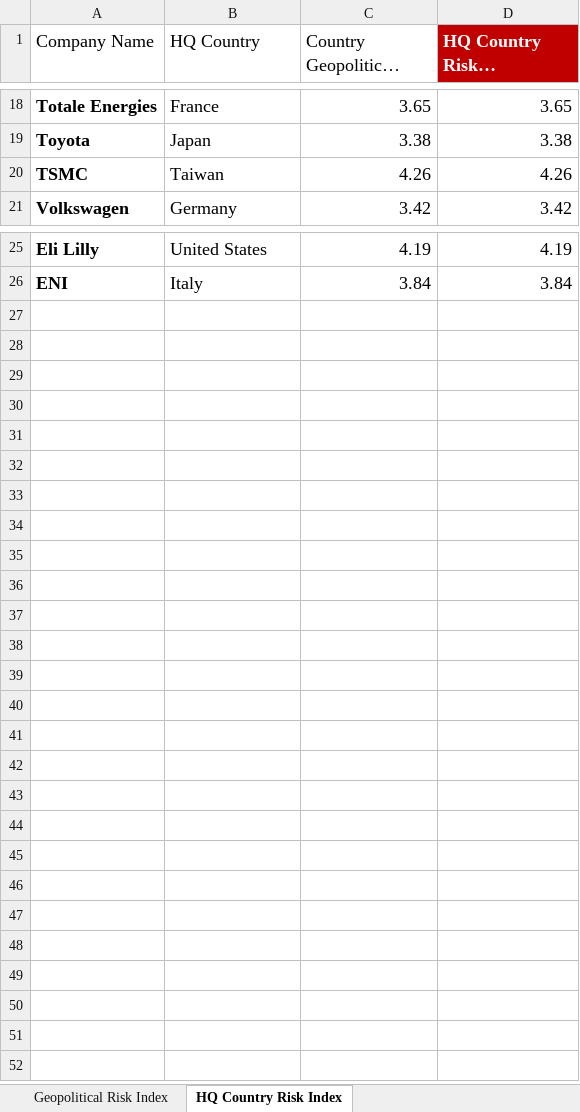
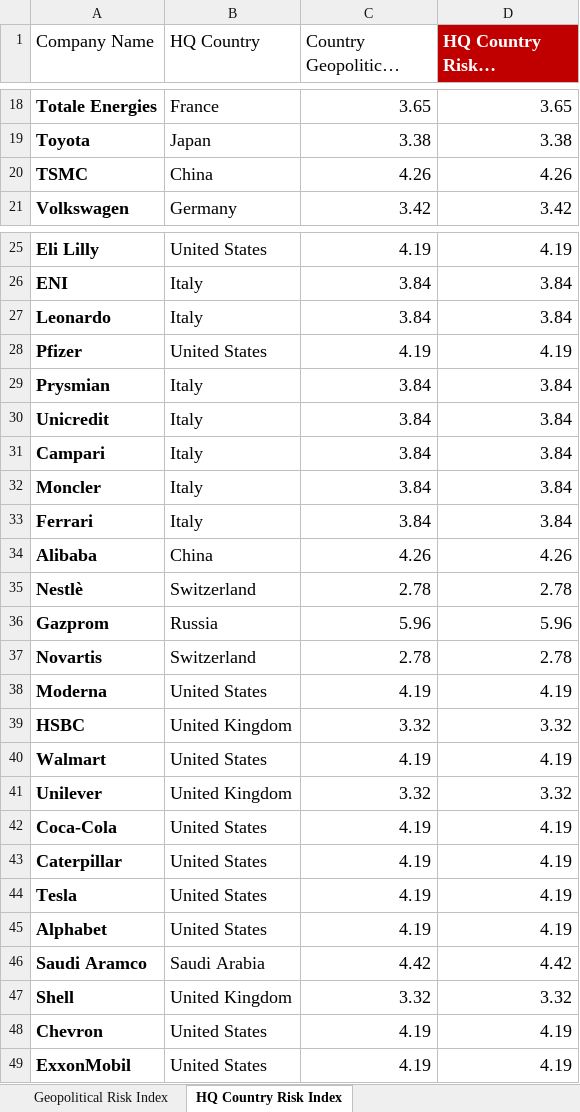
Before and after one commit to arzumkarahan/company-geopolitical-risk-index, an Excel workbook: data/processed/HQ Country Risk Index.xlsx, sheet HQ Country Risk Index, drawn as a sheet; only a part is shown, gaps mark what is left out; long unchanged cells end in …; values as stored, in another font and other column widths than the file's, no borders; conditional formats and table styles not drawn; the diff names each change by its address in the sheet, - before the commit and + after, or states it on an @@ line.

```diff
--- a/data/processed/HQ Country Risk Index.xlsx (sheet HQ Country Risk Index)
+++ b/data/processed/HQ Country Risk Index.xlsx (sheet HQ Country Risk Index)
-B20 (HQ Country): Taiwan
+B20 (HQ Country): China
+row 27: Leonardo | Italy | 3.84 | 3.84
+row 28: Pfizer | United States | 4.19 | 4.19
+row 29: Prysmian | Italy | 3.84 | 3.84
+row 30: Unicredit | Italy | 3.84 | 3.84
+row 31: Campari | Italy | 3.84 | 3.84
+row 32: Moncler | Italy | 3.84 | 3.84
+row 33: Ferrari | Italy | 3.84 | 3.84
+row 34: Alibaba | China | 4.26 | 4.26
+row 35: Nestlè | Switzerland | 2.78 | 2.78
+row 36: Gazprom | Russia | 5.96 | 5.96
+row 37: Novartis | Switzerland | 2.78 | 2.78
+row 38: Moderna | United States | 4.19 | 4.19
+row 39: HSBC | United Kingdom | 3.32 | 3.32
+row 40: Walmart | United States | 4.19 | 4.19
+row 41: Unilever | United Kingdom | 3.32 | 3.32
+row 42: Coca-Cola | United States | 4.19 | 4.19
+row 43: Caterpillar | United States | 4.19 | 4.19
+row 44: Tesla | United States | 4.19 | 4.19
+row 45: Alphabet | United States | 4.19 | 4.19
+row 46: Saudi Aramco | Saudi Arabia | 4.42 | 4.42
+row 47: Shell | United Kingdom | 3.32 | 3.32
+row 48: Chevron | United States | 4.19 | 4.19
+row 49: ExxonMobil | United States | 4.19 | 4.19
```
Also changed, not shown: formulas that keep their value, data/processed/Financial Exposure.xlsx, data/processed/Revenue Exposure.xlsx, 4 other files.
